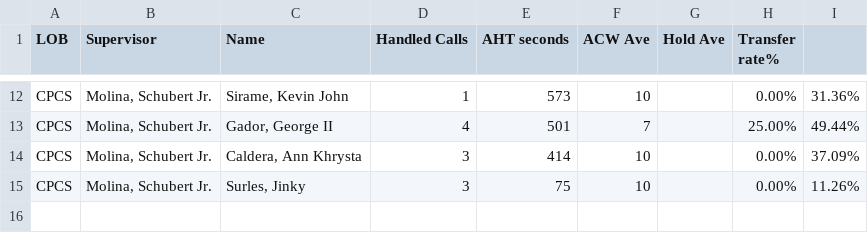
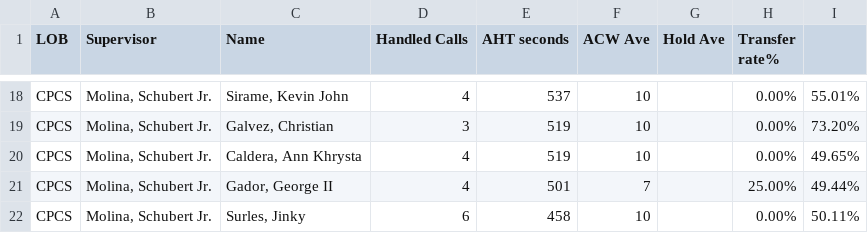
Before and after one commit to mosaicphl/CPCSAHTinterval, a CSV file: cpcs.csv, drawn as a sheet; only a part is shown, gaps mark what is left out; removed rows and columns are numbered as before the commit, all else as after; the diff covers the shown part only; the diff names each change by its address in the sheet, - before the commit and + after, or states it on an @@ line.

```diff
--- a/cpcs.csv
+++ b/cpcs.csv
-D18 (Handled Calls): 1
+D18 (Handled Calls): 4
-E18 (AHT seconds): 573
+E18 (AHT seconds): 537
-I18: 31.36%
+I18: 55.01%
+row 19: CPCS | Molina, Schubert Jr. | Galvez, Christian | 3 | 519 | 10 |  | 0.00% | 73.20%
+row 20: CPCS | Molina, Schubert Jr. | Caldera, Ann Khrysta | 4 | 519 | 10 |  | 0.00% | 49.65%
-row 14: CPCS | Molina, Schubert Jr. | Caldera, Ann Khrysta | 3 | 414 | 10 |  | 0.00% | 37.09%
-D22 (Handled Calls): 3
+D22 (Handled Calls): 6
-E22 (AHT seconds): 75
+E22 (AHT seconds): 458
-I22: 11.26%
+I22: 50.11%
```
Also changed, not shown: 8 added rows, 2 removed rows and 26 edited cells elsewhere in this file, cpcsAHT.csv.
